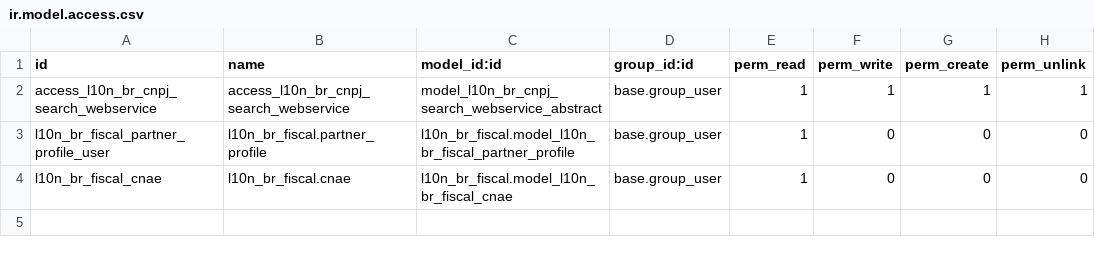
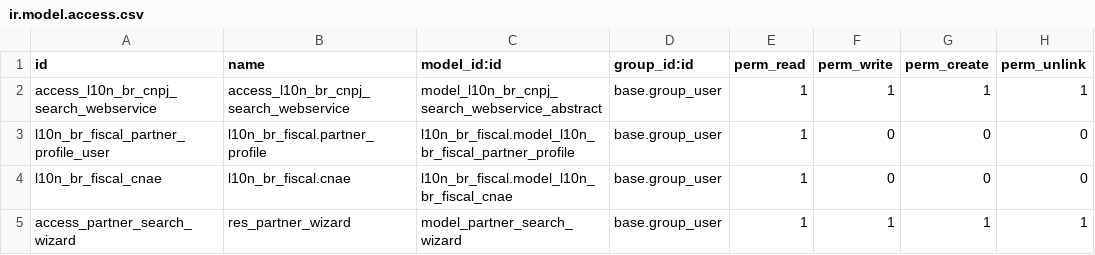
Before and after one commit to CristianoMafraJunior/l10n-brazil, a CSV file: l10n_br_cnpj_search/security/ir.model.access.csv, drawn as a sheet; the diff names each change by its address in the sheet, - before the commit and + after, or states it on an @@ line.

Commit message:
[IMP] l10n_br_cnpj_search: add a wizard for verification of the data

```diff
--- a/l10n_br_cnpj_search/security/ir.model.access.csv
+++ b/l10n_br_cnpj_search/security/ir.model.access.csv
+row 5: access_partner_search_wizard | res_partner_wizard | model_partner_search_wizard | base.group_user | 1 | 1 | 1 | 1
```
Also changed, not shown: 14 other files.
